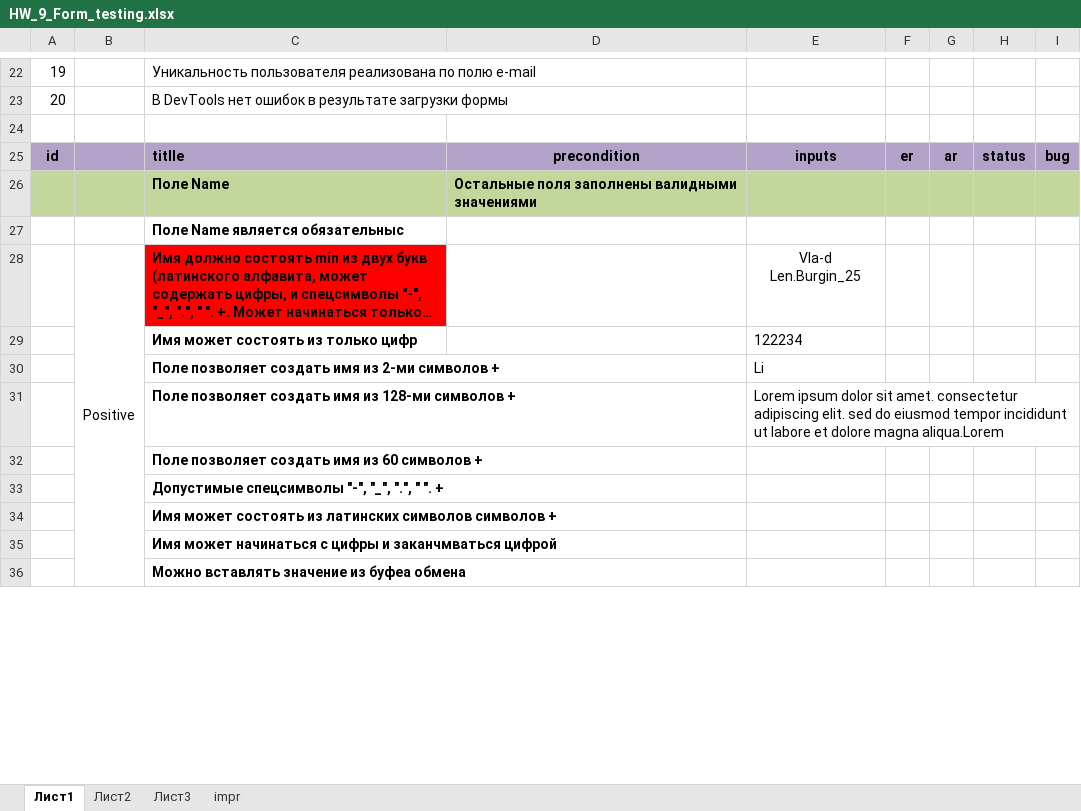
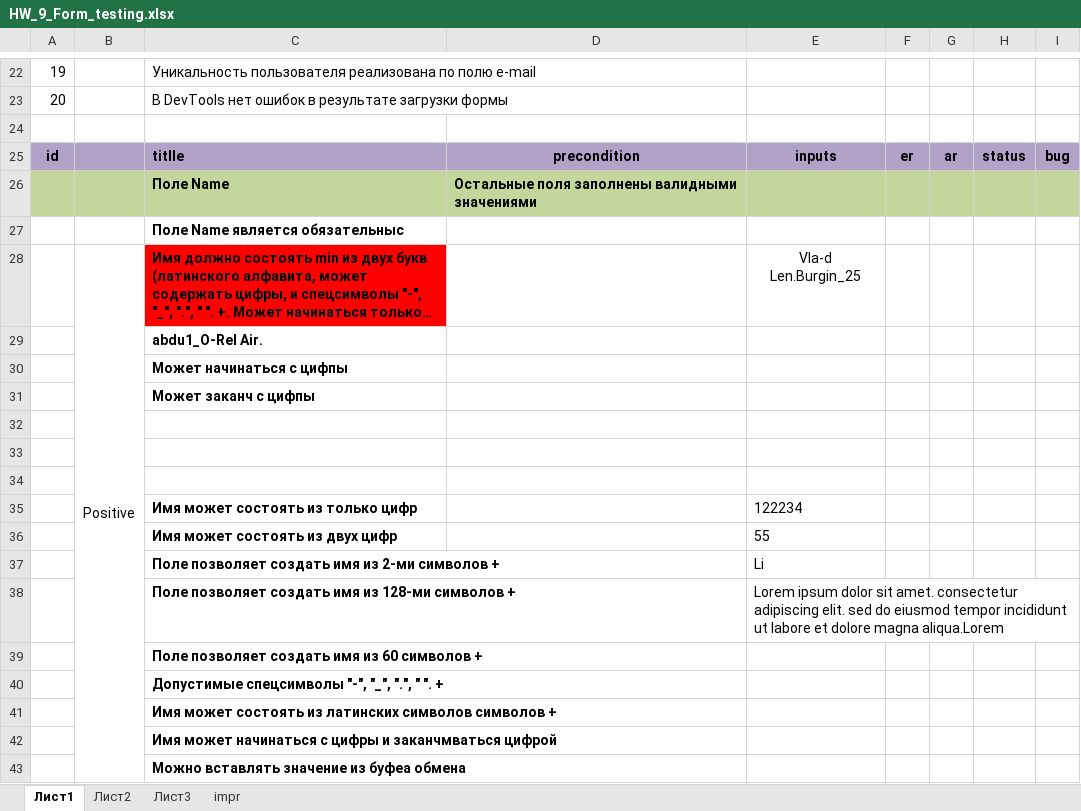
Before and after one commit to Vadim1189/group29, an Excel workbook: HW_9_Form_testing.xlsx, sheet Лист1, drawn as a sheet; only a part is shown, gaps mark what is left out; long unchanged cells end in …; values as stored, in another font and other column widths than the file's, no borders; conditional formats not drawn; the diff names each change by its address in the sheet, - before the commit and + after, or states it on an @@ line.

Commit message:
upd

```diff
--- a/HW_9_Form_testing.xlsx (sheet Лист1)
+++ b/HW_9_Form_testing.xlsx (sheet Лист1)
+row 29:  |  | abdu1_O-Rel Air.
+row 30:  |  | Может начинаться с цифпы
+row 31:  |  | Может заканч с цифпы
+row 32: (empty)
+row 33: (empty)
+row 34: (empty)
+row 36:  |  | Имя может состоять из двух цифр |  | 55
```
